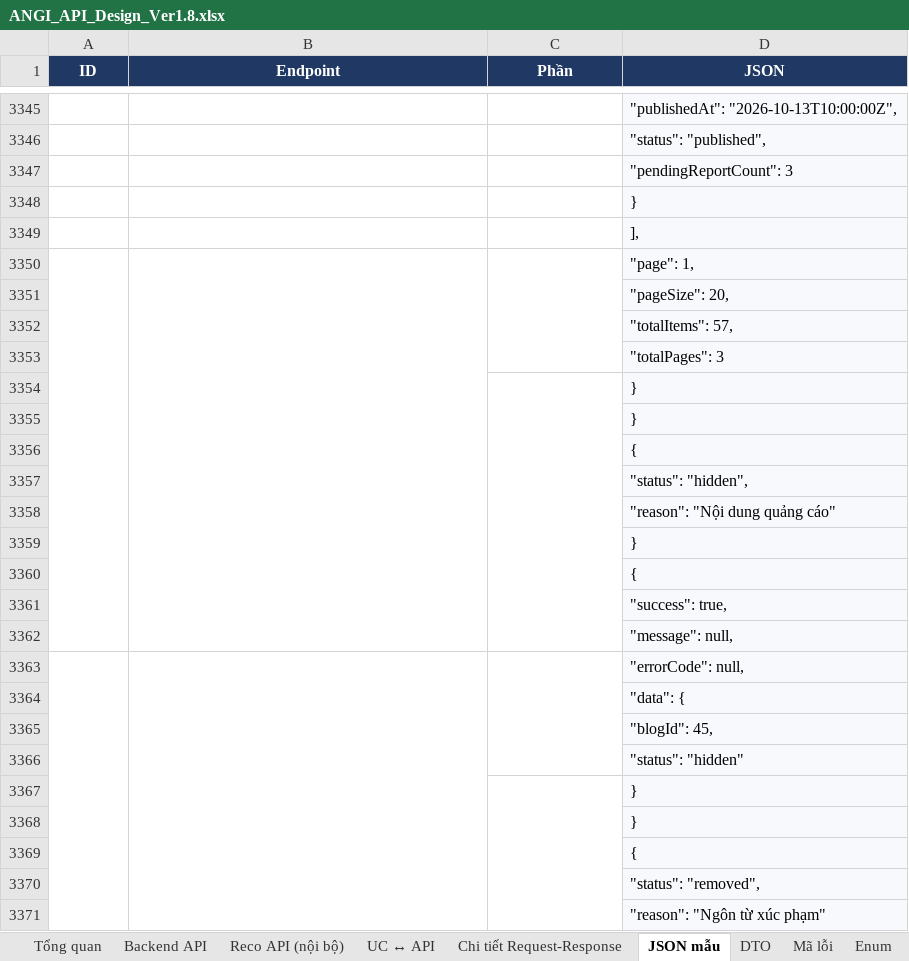
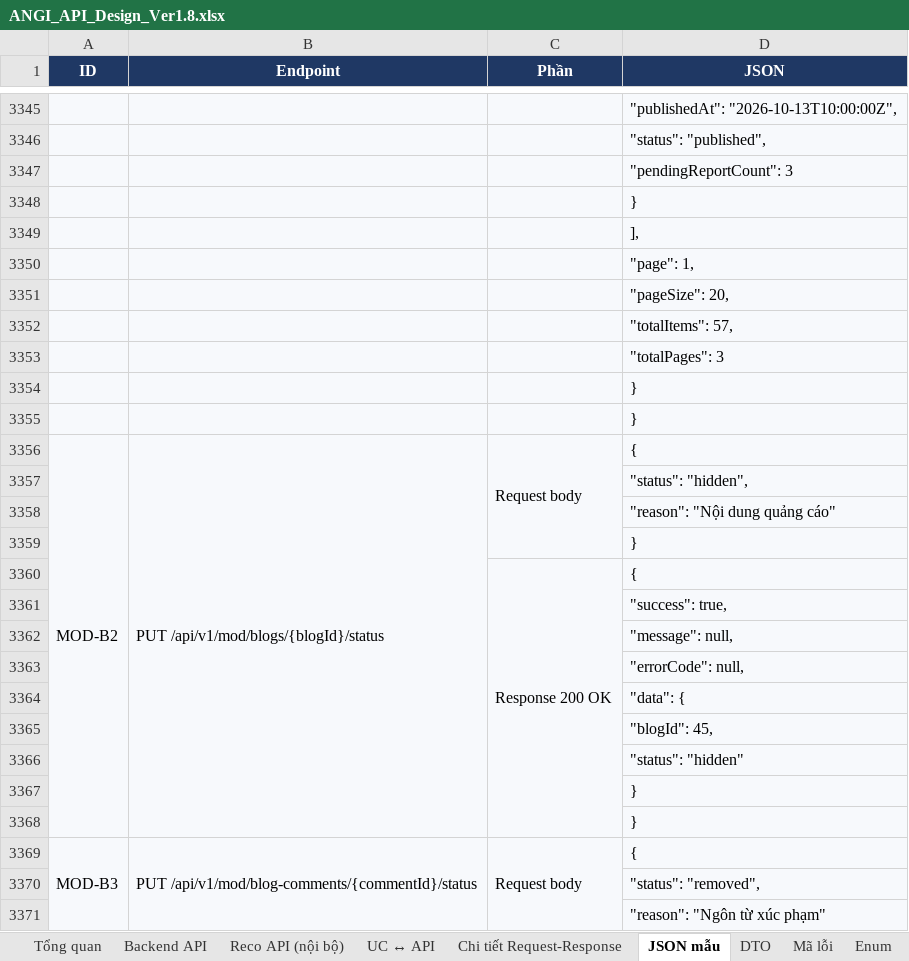
Before and after one commit to predtn/angi-backend, an Excel workbook: docs/ANGI_API_Design_Ver1.8.xlsx, sheet JSON mẫu, drawn as a sheet; only a part is shown, gaps mark what is left out; values as stored, in another font and other column widths than the file's, no borders; removed rows and columns are numbered as before the commit, all else as after; the diff covers the shown part only; the diff names each change by its address in the sheet, - before the commit and + after, or states it on an @@ line.

```diff
--- a/docs/ANGI_API_Design_Ver1.8.xlsx (sheet JSON mẫu)
+++ b/docs/ANGI_API_Design_Ver1.8.xlsx (sheet JSON mẫu)
-A3350:A3362 merged
-B3350:B3362 merged
-C3350:C3353 merged
-C3354:C3362 merged
-row 3356:  |  |  | {
+row 3356: MOD-B2 | PUT /api/v1/mod/blogs/{blogId}/status | Request body | {
-row 3360:  |  |  | {
+row 3360:  |  | Response 200 OK | {
-A3363:A3375 merged
-B3363:B3375 merged
-C3363:C3366 merged
-C3367:C3375 merged
-row 3369:  |  |  | {
+row 3369: MOD-B3 | PUT /api/v1/mod/blog-comments/{commentId}/status | Request body | {
```
Also changed, not shown: other rows of this sheet, sheet Chi tiết Request-Response, sheet DTO.
